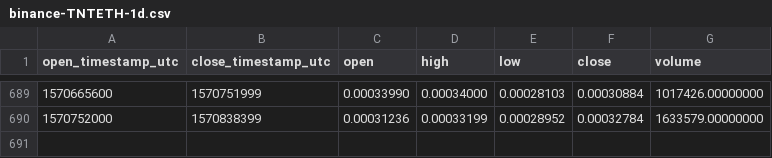
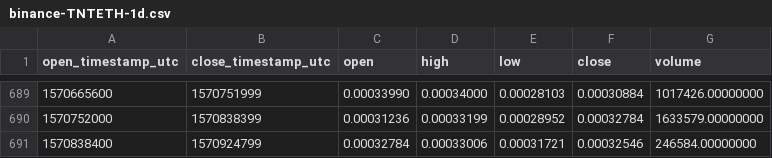
Before and after one commit to cryptobigbro/binance-TNTETH, a CSV file: binance-TNTETH-1d.csv, drawn as a sheet; only a part is shown, gaps mark what is left out; the diff names each change by its address in the sheet, - before the commit and + after, or states it on an @@ line.

Commit message:
Update OHLCV data.

```diff
--- a/binance-TNTETH-1d.csv
+++ b/binance-TNTETH-1d.csv
+row 691: 1570838400 | 1570924799 | 0.00032784 | 0.00033006 | 0.00031721 | 0.00032546 | 246584.00000000
```
Also changed, not shown: 1 other file.
